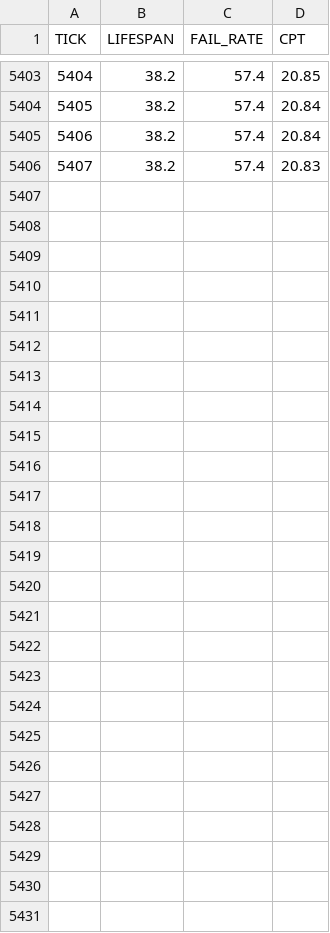
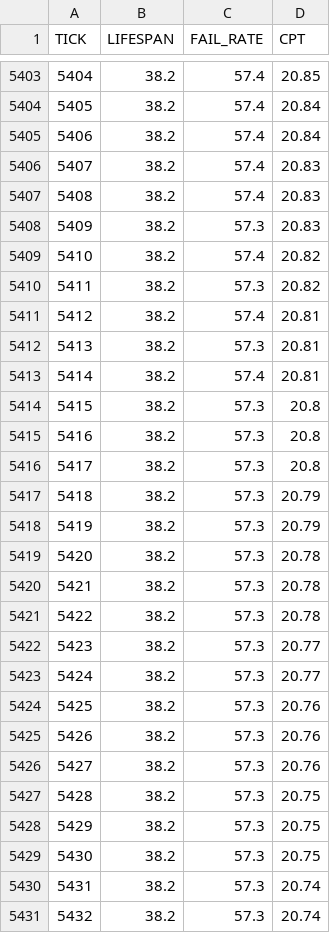
Before and after one commit to JustYarnu/SystematicItems, a CSV file: data/history.csv, drawn as a sheet; only a part is shown, gaps mark what is left out; the diff names each change by its address in the sheet, - before the commit and + after, or states it on an @@ line.

```diff
--- a/data/history.csv
+++ b/data/history.csv
+row 5407: 5408 | 38.2 | 57.4 | 20.83
+row 5408: 5409 | 38.2 | 57.3 | 20.83
+row 5409: 5410 | 38.2 | 57.4 | 20.82
+row 5410: 5411 | 38.2 | 57.3 | 20.82
+row 5411: 5412 | 38.2 | 57.4 | 20.81
+row 5412: 5413 | 38.2 | 57.3 | 20.81
+row 5413: 5414 | 38.2 | 57.4 | 20.81
+row 5414: 5415 | 38.2 | 57.3 | 20.8
+row 5415: 5416 | 38.2 | 57.3 | 20.8
+row 5416: 5417 | 38.2 | 57.3 | 20.8
+row 5417: 5418 | 38.2 | 57.3 | 20.79
+row 5418: 5419 | 38.2 | 57.3 | 20.79
+row 5419: 5420 | 38.2 | 57.3 | 20.78
+row 5420: 5421 | 38.2 | 57.3 | 20.78
+row 5421: 5422 | 38.2 | 57.3 | 20.78
+row 5422: 5423 | 38.2 | 57.3 | 20.77
+row 5423: 5424 | 38.2 | 57.3 | 20.77
+row 5424: 5425 | 38.2 | 57.3 | 20.76
+row 5425: 5426 | 38.2 | 57.3 | 20.76
+row 5426: 5427 | 38.2 | 57.3 | 20.76
+row 5427: 5428 | 38.2 | 57.3 | 20.75
+row 5428: 5429 | 38.2 | 57.3 | 20.75
+row 5429: 5430 | 38.2 | 57.3 | 20.75
+row 5430: 5431 | 38.2 | 57.3 | 20.74
+row 5431: 5432 | 38.2 | 57.3 | 20.74
```
Also changed, not shown: 17 other files.
